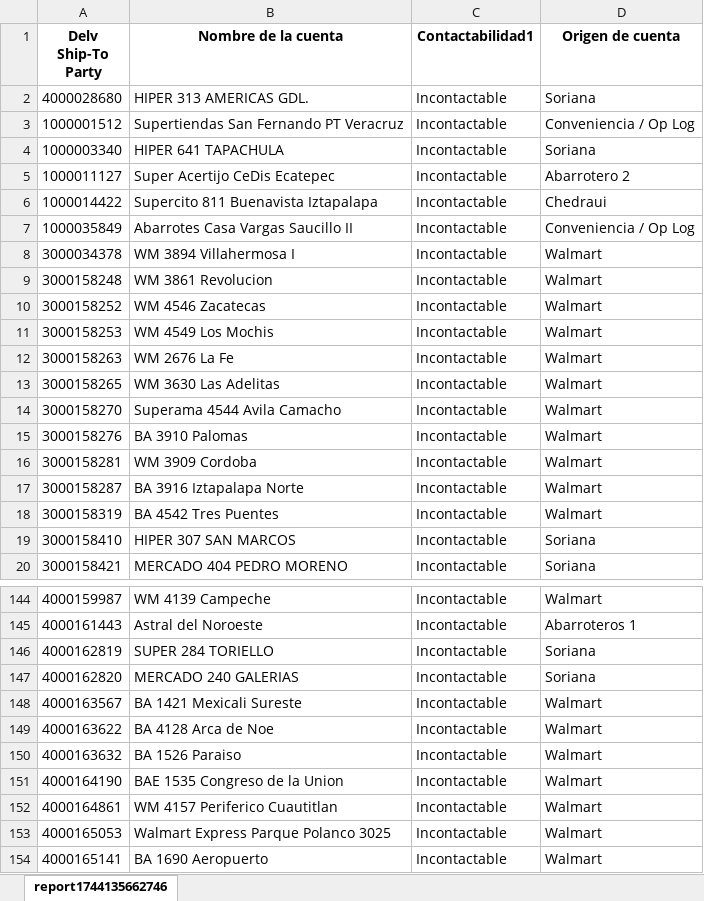
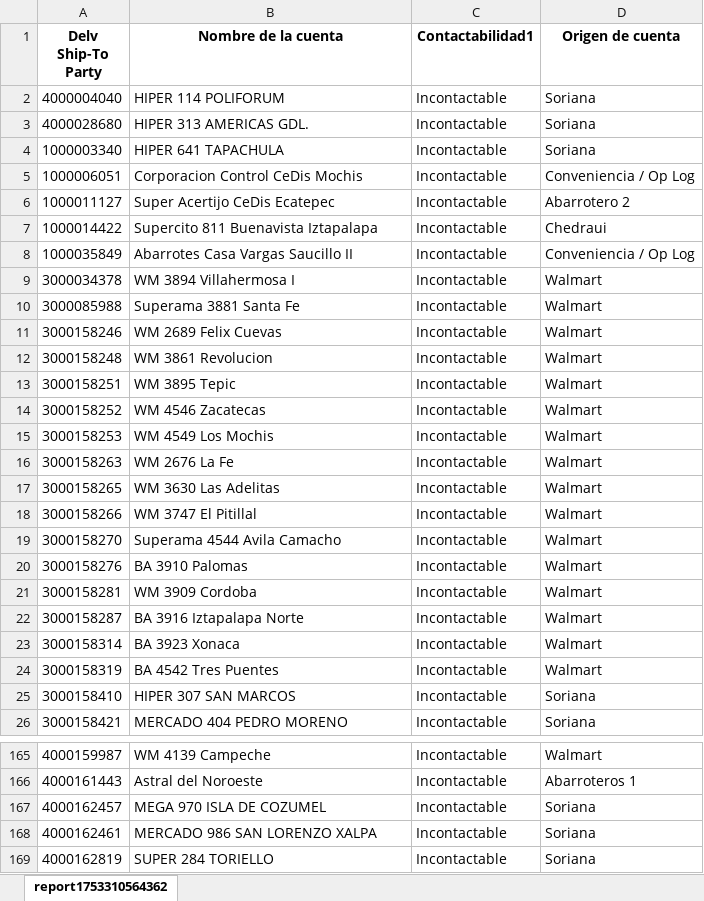
Before and after one commit to Foreman232/Streamlit, an Excel workbook: Incontactables.xlsx, sheet report1753310564362, drawn as a sheet; only a part is shown, gaps mark what is left out; the shorter side is filled out with more unchanged rows; values as stored, in another font and other column widths than the file's, no borders; removed rows and columns are numbered as before the commit, all else as after; the diff covers the shown part only; the diff names each change by its address in the sheet, - before the commit and + after, or states it on an @@ line.

```diff
--- a/Incontactables.xlsx (sheet report1753310564362)
+++ b/Incontactables.xlsx (sheet report1753310564362)
-sheet tab: report1744135662746
+sheet tab: report1753310564362
+row 2: 4000004040 | HIPER 114 POLIFORUM | Incontactable | Soriana
-row 3: 1000001512 | Supertiendas San Fernando PT Veracruz | Incontactable | Conveniencia / Op Log
+row 5: 1000006051 | Corporacion Control CeDis Mochis | Incontactable | Conveniencia / Op Log
+row 10: 3000085988 | Superama 3881 Santa Fe | Incontactable | Walmart
+row 11: 3000158246 | WM 2689 Felix Cuevas | Incontactable | Walmart
+row 13: 3000158251 | WM 3895 Tepic | Incontactable | Walmart
+row 18: 3000158266 | WM 3747 El Pitillal | Incontactable | Walmart
+row 23: 3000158314 | BA 3923 Xonaca | Incontactable | Walmart
+row 167: 4000162457 | MEGA 970 ISLA DE COZUMEL | Incontactable | Soriana
+row 168: 4000162461 | MERCADO 986 SAN LORENZO XALPA | Incontactable | Soriana
```
Also changed, not shown: 104 added rows, 12 removed rows and 3 edited cells elsewhere in this sheet.
